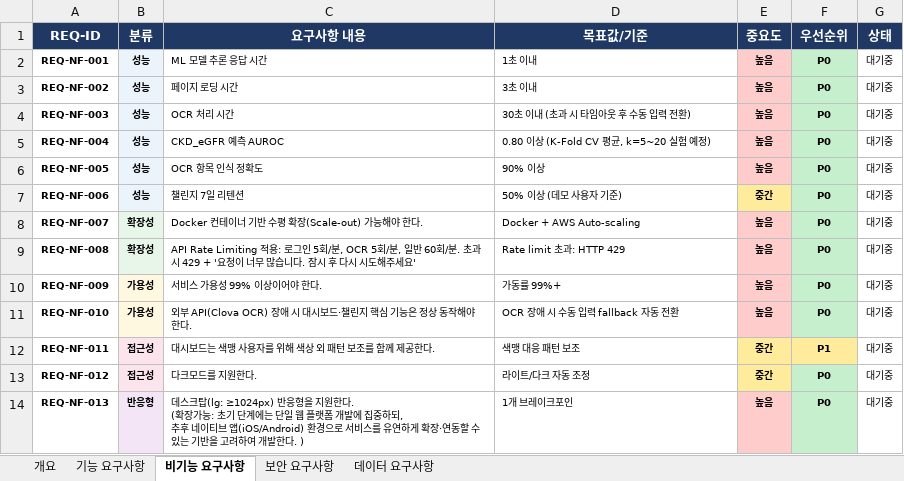
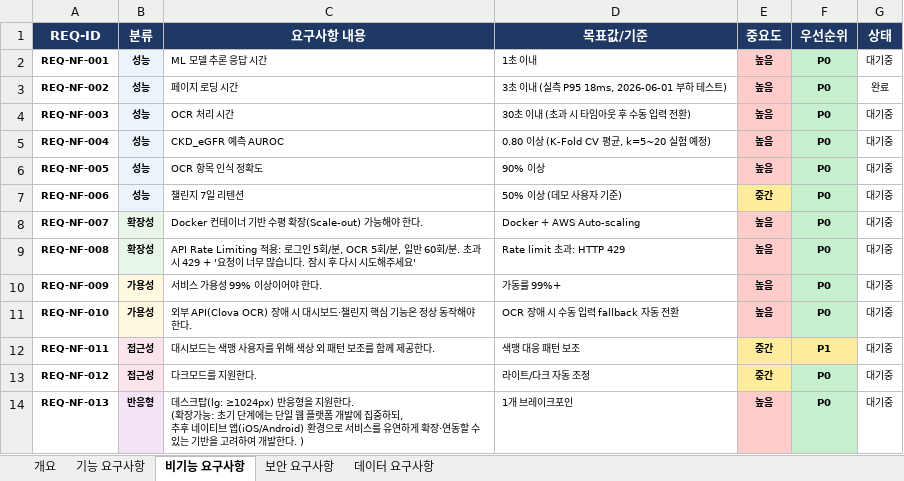
Before and after one commit to jun8741-crypto/kiniq, an Excel workbook: docs/요구사항_정의서_v1.0_CKD.xlsx, sheet 비기능 요구사항, drawn as a sheet; values as stored, in another font and other column widths than the file's, no borders; the diff names each change by its address in the sheet, - before the commit and + after, or states it on an @@ line.

```diff
--- a/docs/요구사항_정의서_v1.0_CKD.xlsx (sheet 비기능 요구사항)
+++ b/docs/요구사항_정의서_v1.0_CKD.xlsx (sheet 비기능 요구사항)
-D3 (목표값/기준): 3초 이내
+D3 (목표값/기준): 3초 이내 (실측 P95 18ms, 2026-06-01 부하 테스트)
-G3 (상태): 대기중
+G3 (상태): 완료
```
Also changed, not shown: 6 other files.
